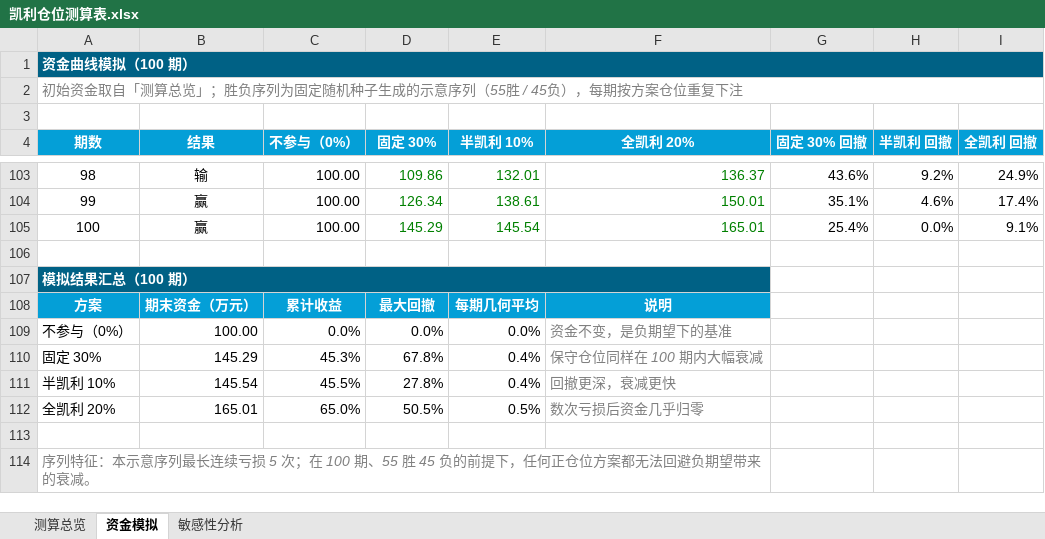
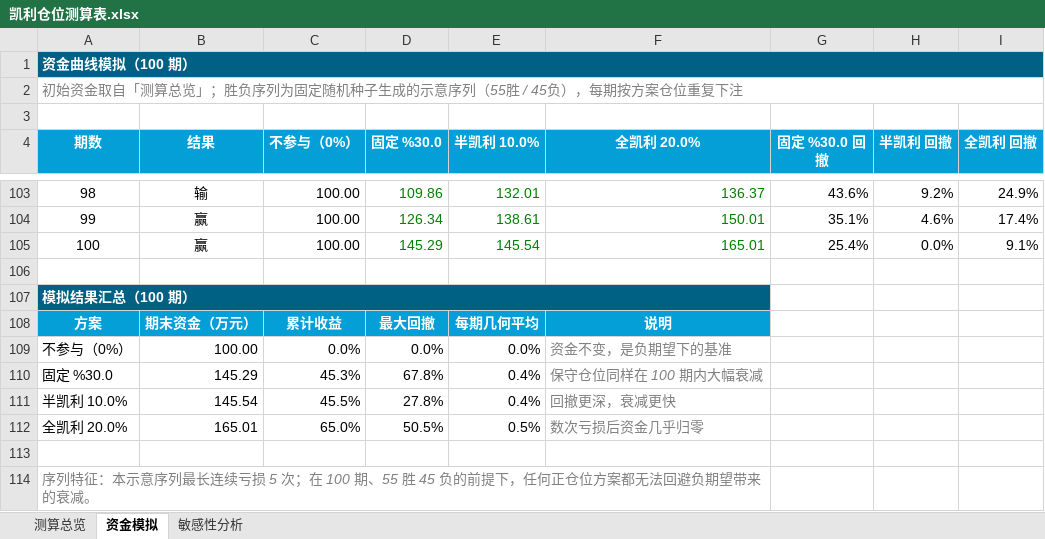
Before and after one commit to ChaosTornado/StockSignals, an Excel workbook: tools/凯利仓位测算表.xlsx, sheet 资金模拟, drawn as a sheet; only a part is shown, gaps mark what is left out; values as stored, in another font and other column widths than the file's, no borders; charts and pictures not drawn; the diff names each change by its address in the sheet, - before the commit and + after, or states it on an @@ line.

Commit message:
添加文件

```diff
--- a/tools/凯利仓位测算表.xlsx (sheet 资金模拟)
+++ b/tools/凯利仓位测算表.xlsx (sheet 资金模拟)
-D4: 固定 30%
+D4: 固定 %30.0
-E4: 半凯利 10%
+E4: 半凯利 10.0%
-F4: 全凯利 20%
+F4: 全凯利 20.0%
-G4: 固定 30% 回撤
+G4: 固定 %30.0 回撤
-A110 (期数): 固定 30%
+A110 (期数): 固定 %30.0
-A111 (期数): 半凯利 10%
+A111 (期数): 半凯利 10.0%
-A112 (期数): 全凯利 20%
+A112 (期数): 全凯利 20.0%
```
Also changed, not shown: sheet 测算总览, formulas that keep their value.
